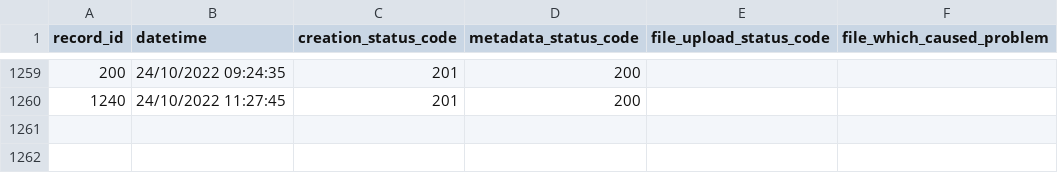
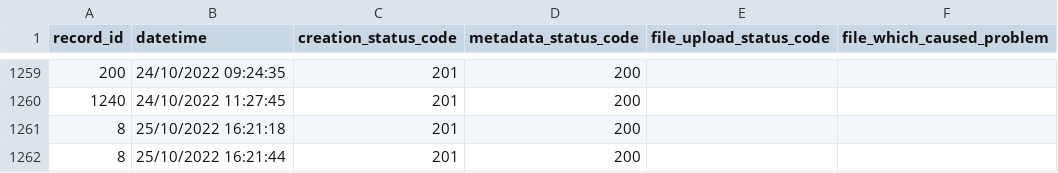
Before and after one commit to cedadev/cedadocs_migrate, a CSV file: errors.csv, drawn as a sheet; only a part is shown, gaps mark what is left out.

```diff
--- a/errors.csv
+++ b/errors.csv
@@ -1260 +1260,3 @@ record_id,datetime,creation_status_code,metadata_status_code,file_upload_status_
 1240,"24/10/2022 11:27:45",201,200,,
+8,"25/10/2022 16:21:18",201,200,,
+8,"25/10/2022 16:21:44",201,200,,
```
Also changed, not shown: 1 other file.
